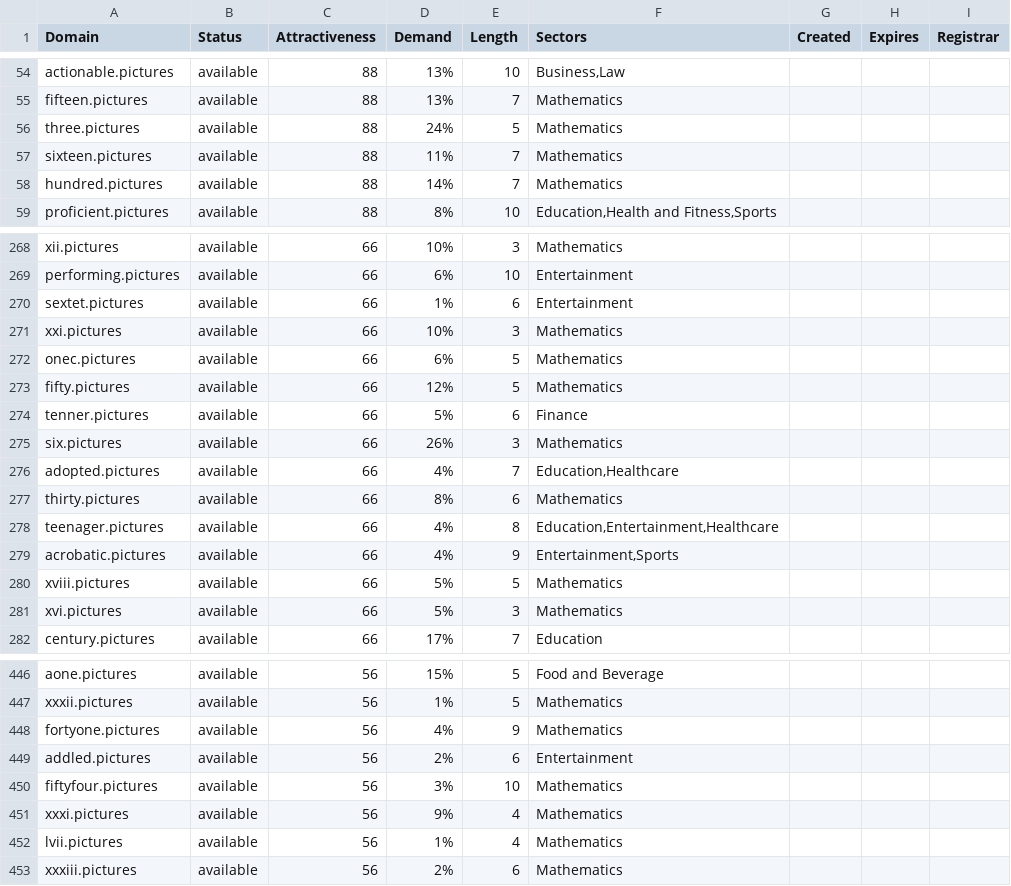
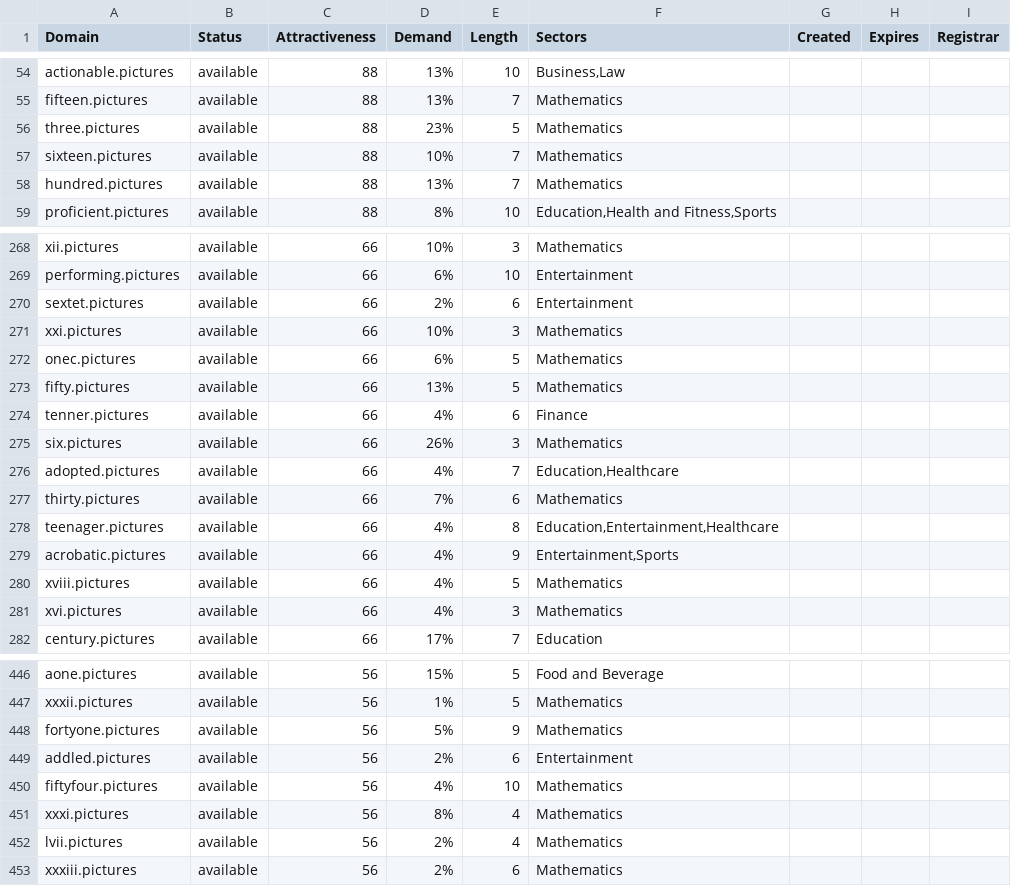
Before and after one commit to musaffanurul/pictures-oneword-domains, a CSV file: pictures.csv, drawn as a sheet; only a part is shown, gaps mark what is left out; the diff covers the shown part only.

Commit message:
Domains update

```diff
--- a/pictures.csv
+++ b/pictures.csv
@@ -55,5 +55,5 @@ actionable.pictures,available,88,13%,10,"Business,Law",,,
 fifteen.pictures,available,88,13%,7,Mathematics,,,
-three.pictures,available,88,24%,5,Mathematics,,,
-sixteen.pictures,available,88,11%,7,Mathematics,,,
-hundred.pictures,available,88,14%,7,Mathematics,,,
+three.pictures,available,88,23%,5,Mathematics,,,
+sixteen.pictures,available,88,10%,7,Mathematics,,,
+hundred.pictures,available,88,13%,7,Mathematics,,,
 proficient.pictures,available,88,8%,10,"Education,Health and Fitness,Sports",,,
@@ -269,14 +269,14 @@ xii.pictures,available,66,10%,3,Mathematics,,,
 performing.pictures,available,66,6%,10,Entertainment,,,
-sextet.pictures,available,66,1%,6,Entertainment,,,
+sextet.pictures,available,66,2%,6,Entertainment,,,
 xxi.pictures,available,66,10%,3,Mathematics,,,
 onec.pictures,available,66,6%,5,Mathematics,,,
-fifty.pictures,available,66,12%,5,Mathematics,,,
-tenner.pictures,available,66,5%,6,Finance,,,
+fifty.pictures,available,66,13%,5,Mathematics,,,
+tenner.pictures,available,66,4%,6,Finance,,,
 six.pictures,available,66,26%,3,Mathematics,,,
 adopted.pictures,available,66,4%,7,"Education,Healthcare",,,
-thirty.pictures,available,66,8%,6,Mathematics,,,
+thirty.pictures,available,66,7%,6,Mathematics,,,
 teenager.pictures,available,66,4%,8,"Education,Entertainment,Healthcare",,,
 acrobatic.pictures,available,66,4%,9,"Entertainment,Sports",,,
-xviii.pictures,available,66,5%,5,Mathematics,,,
-xvi.pictures,available,66,5%,3,Mathematics,,,
+xviii.pictures,available,66,4%,5,Mathematics,,,
+xvi.pictures,available,66,4%,3,Mathematics,,,
 century.pictures,available,66,17%,7,Education,,,
@@ -447,7 +447,7 @@ aone.pictures,available,56,15%,5,Food and Beverage,,,
 xxxii.pictures,available,56,1%,5,Mathematics,,,
-fortyone.pictures,available,56,4%,9,Mathematics,,,
+fortyone.pictures,available,56,5%,9,Mathematics,,,
 addled.pictures,available,56,2%,6,Entertainment,,,
-fiftyfour.pictures,available,56,3%,10,Mathematics,,,
-xxxi.pictures,available,56,9%,4,Mathematics,,,
-lvii.pictures,available,56,1%,4,Mathematics,,,
+fiftyfour.pictures,available,56,4%,10,Mathematics,,,
+xxxi.pictures,available,56,8%,4,Mathematics,,,
+lvii.pictures,available,56,2%,4,Mathematics,,,
 xxxiii.pictures,available,56,2%,6,Mathematics,,,
```
Also changed, not shown: 46 edited cells elsewhere in this file, 2 other files.
